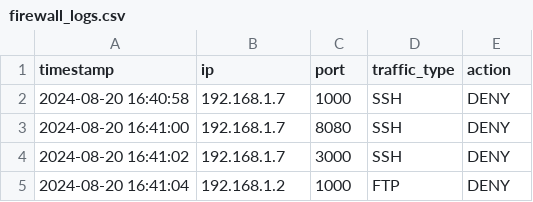
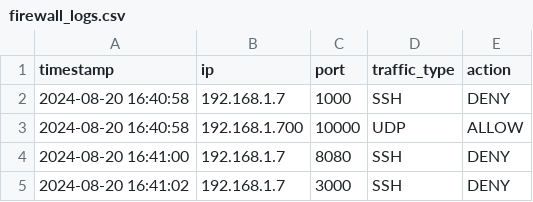
Before and after one commit to ArvinthS18/AI-Guard, a CSV file: firewall_logs.csv, drawn as a sheet; only a part is shown; the shorter side is filled out with more unchanged rows.

```diff
--- a/firewall_logs.csv
+++ b/firewall_logs.csv
@@ -2,2 +2,3 @@ timestamp,ip,port,traffic_type,action
 2024-08-20 16:40:58,192.168.1.7,1000,SSH,DENY
+2024-08-20 16:40:58,192.168.1.700,10000,UDP,ALLOW
 2024-08-20 16:41:00,192.168.1.7,8080,SSH,DENY
```
Also changed, not shown: 3 other files.
